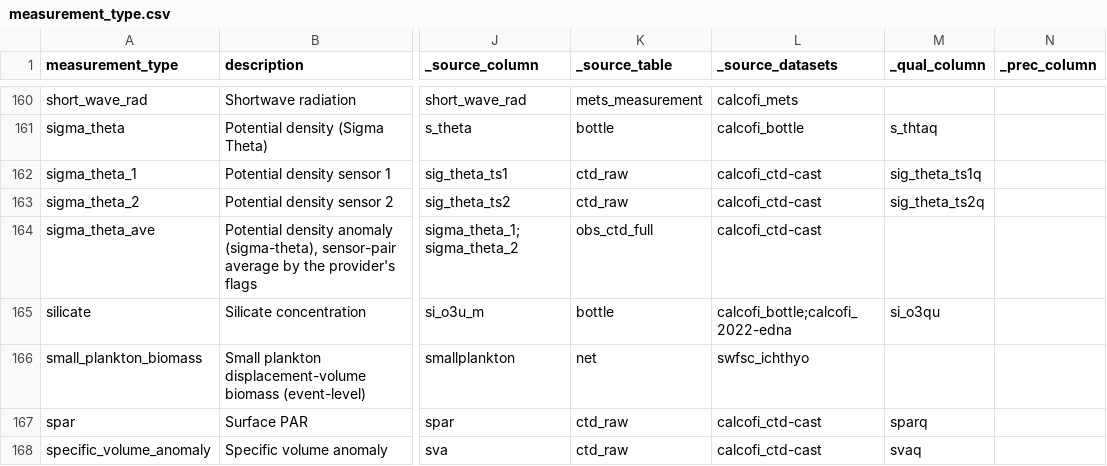
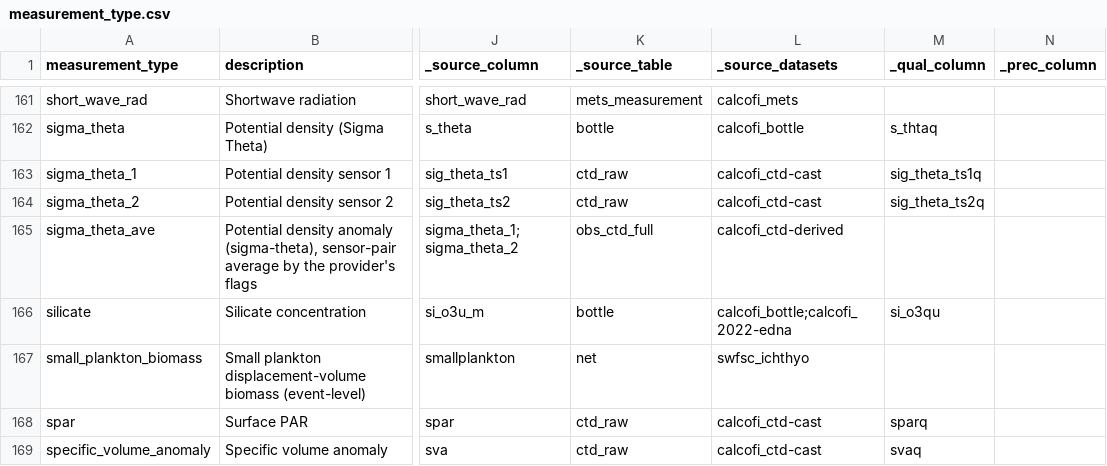
Before and after one commit to CalCOFI/workflows, a CSV file: metadata/measurement_type.csv, drawn as a sheet; only a part is shown, gaps mark what is left out; addresses are those after the commit; the diff covers the shown part only; the diff names each change by its address in the sheet, - before the commit and + after, or states it on an @@ line.

```diff
--- a/metadata/measurement_type.csv
+++ b/metadata/measurement_type.csv
-L165 (_source_datasets): calcofi_ctd-cast
+L165 (_source_datasets): calcofi_ctd-derived
```
Also changed, not shown: 1 added row and 19 edited cells elsewhere in this file, metadata/calcofi/ctd-derived/questions.csv, 3 other files.
